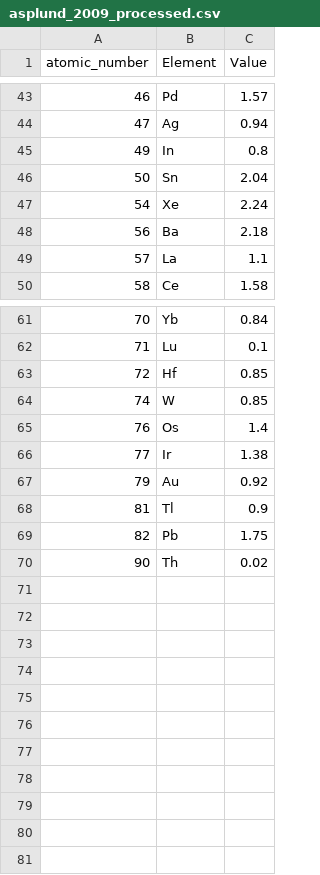
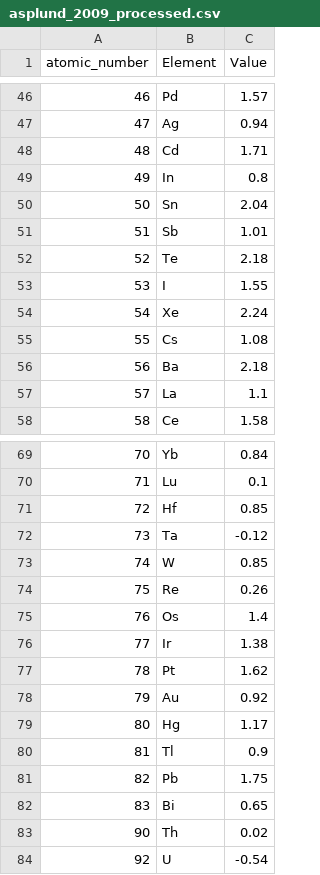
Before and after one commit to tardis-sn/stardis, a CSV file: stardis/io/model/data/asplund_2009_processed.csv, drawn as a sheet; only a part is shown, gaps mark what is left out; the diff covers the shown part only; the diff names each change by its address in the sheet, - before the commit and + after, or states it on an @@ line.

```diff
--- a/stardis/io/model/data/asplund_2009_processed.csv
+++ b/stardis/io/model/data/asplund_2009_processed.csv
+row 48: 48 | Cd | 1.71
+row 51: 51 | Sb | 1.01
+row 52: 52 | Te | 2.18
+row 53: 53 | I | 1.55
+row 55: 55 | Cs | 1.08
+row 72: 73 | Ta | -0.12
+row 74: 75 | Re | 0.26
+row 77: 78 | Pt | 1.62
+row 79: 80 | Hg | 1.17
+row 82: 83 | Bi | 0.65
+row 84: 92 | U | -0.54
```
Also changed, not shown: 3 added rows elsewhere in this file, stardis/io/model/data/asplund_2020_processed.csv, 1 other file.
